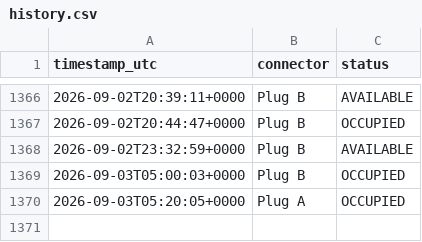
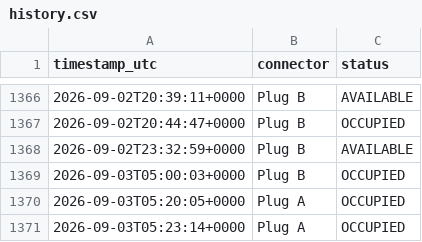
Before and after one commit to LordHob/Cargador-PT-Ovans1, a CSV file: data/history.csv, drawn as a sheet; only a part is shown, gaps mark what is left out.

```diff
--- a/data/history.csv
+++ b/data/history.csv
@@ -1370 +1370,2 @@ timestamp_utc,connector,status
 2026-09-03T05:20:05+0000,Plug A,OCCUPIED
+2026-09-03T05:23:14+0000,Plug A,OCCUPIED
```
Also changed, not shown: 1 other file.
